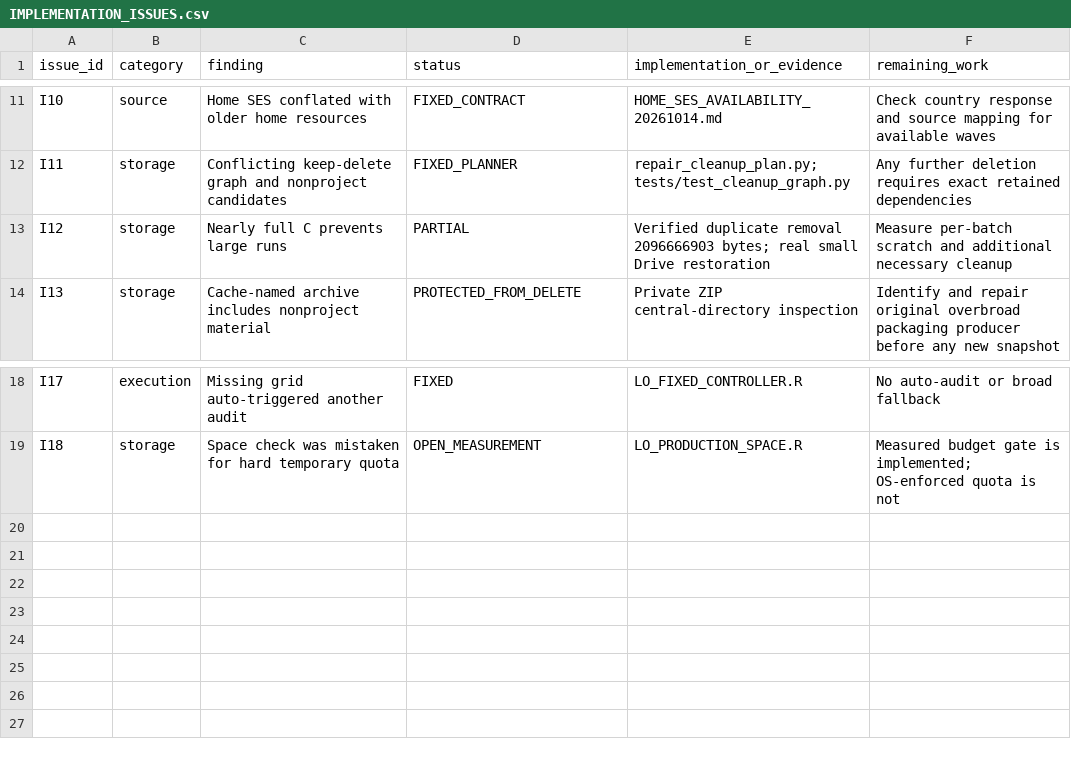
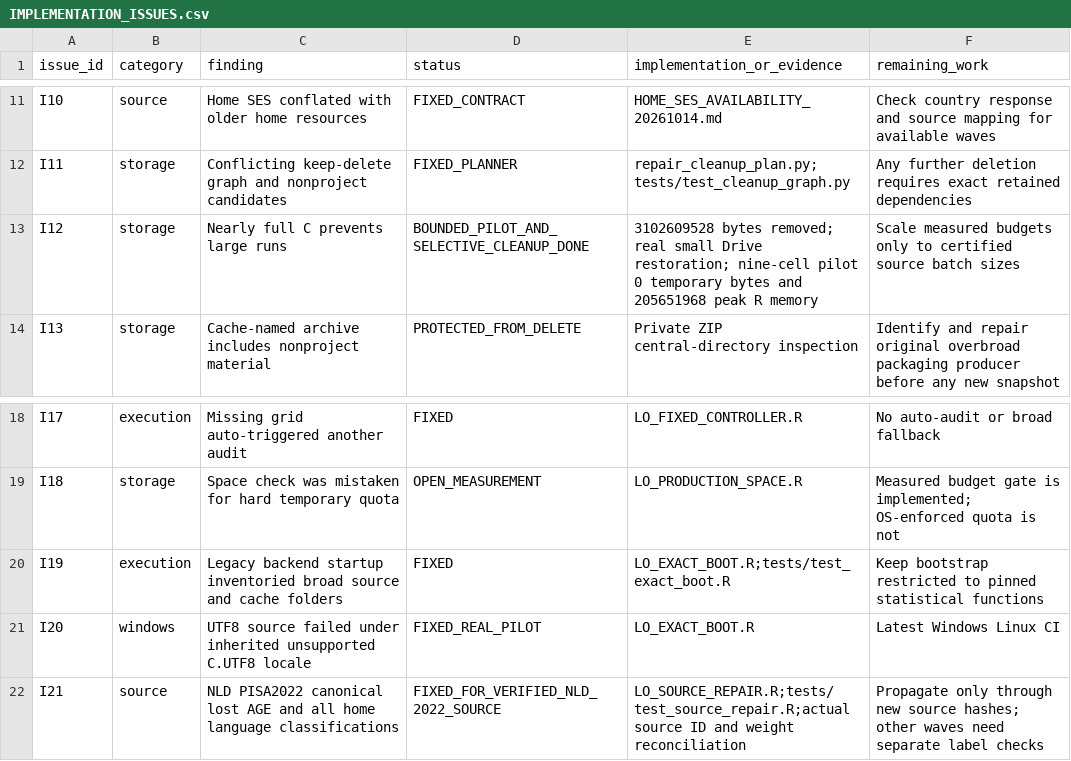
Before and after one commit to Netherlands-Opportunity-Lab/Learning-Outcomes, a CSV file: 06_pipeline/review_20261013/IMPLEMENTATION_ISSUES.csv, drawn as a sheet; only a part is shown, gaps mark what is left out.

Commit message:
Repair real Windows source loading, restore PISA demographics and measure bounded pilot

```diff
--- a/06_pipeline/review_20261013/IMPLEMENTATION_ISSUES.csv
+++ b/06_pipeline/review_20261013/IMPLEMENTATION_ISSUES.csv
@@ -12,3 +12,3 @@ I10,source,Home SES conflated with older home resources,FIXED_CONTRACT,HOME_SES_
 I11,storage,Conflicting keep-delete graph and nonproject candidates,FIXED_PLANNER,repair_cleanup_plan.py;tests/test_cleanup_graph.py,Any further deletion requires exact retained dependencies
-I12,storage,Nearly full C prevents large runs,PARTIAL,Verified duplicate removal 2096666903 bytes; real small Drive restoration,Measure per-batch scratch and additional necessary cleanup
+I12,storage,Nearly full C prevents large runs,BOUNDED_PILOT_AND_SELECTIVE_CLEANUP_DONE,3102609528 bytes removed; real small Drive restoration; nine-cell pilot 0 temporary bytes and 205651968 peak R memory,Scale measured budgets only to certified source batch sizes
 I13,storage,Cache-named archive includes nonproject material,PROTECTED_FROM_DELETE,Private ZIP central-directory inspection,Identify and repair original overbroad packaging producer before any new snapshot
@@ -19 +19,4 @@ I17,execution,Missing grid auto-triggered another audit,FIXED,LO_FIXED_CONTROLLE
 I18,storage,Space check was mistaken for hard temporary quota,OPEN_MEASUREMENT,LO_PRODUCTION_SPACE.R,Measured budget gate is implemented; OS-enforced quota is not
+I19,execution,Legacy backend startup inventoried broad source and cache folders,FIXED,LO_EXACT_BOOT.R;tests/test_exact_boot.R,Keep bootstrap restricted to pinned statistical functions
+I20,windows,UTF8 source failed under inherited unsupported C.UTF8 locale,FIXED_REAL_PILOT,LO_EXACT_BOOT.R,Latest Windows Linux CI
+I21,source,NLD PISA2022 canonical lost AGE and all home language classifications,FIXED_FOR_VERIFIED_NLD_2022_SOURCE,LO_SOURCE_REPAIR.R;tests/test_source_repair.R;actual source ID and weight reconciliation,Propagate only through new source hashes; other waves need separate label checks
```
Also changed, not shown: 15 other files.
